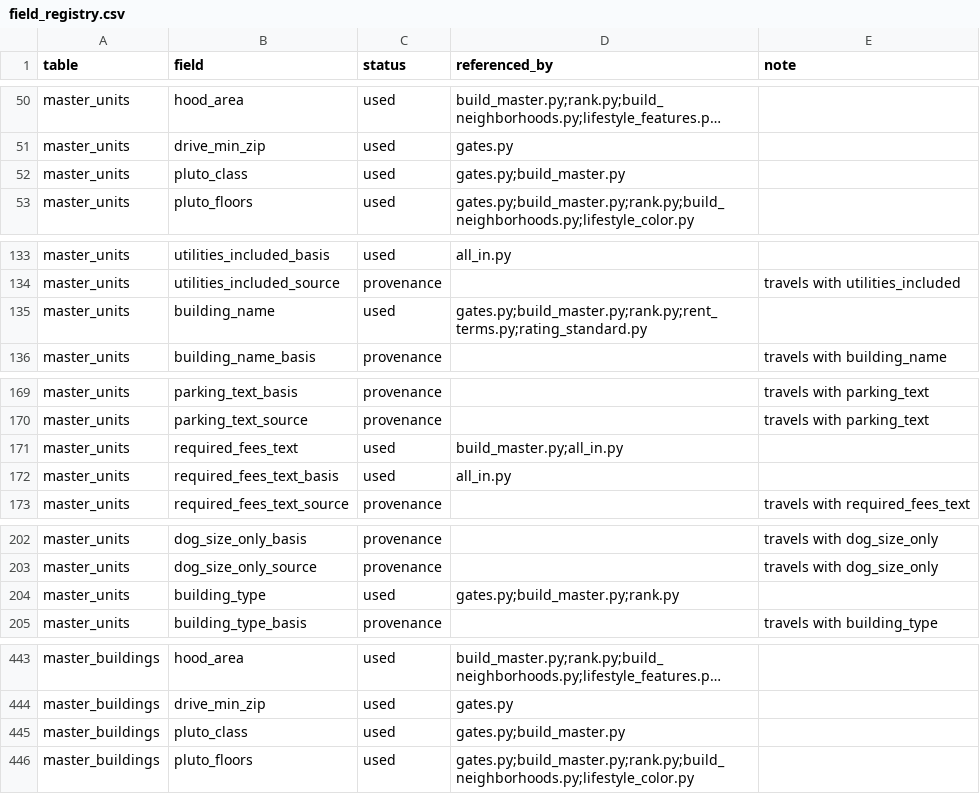
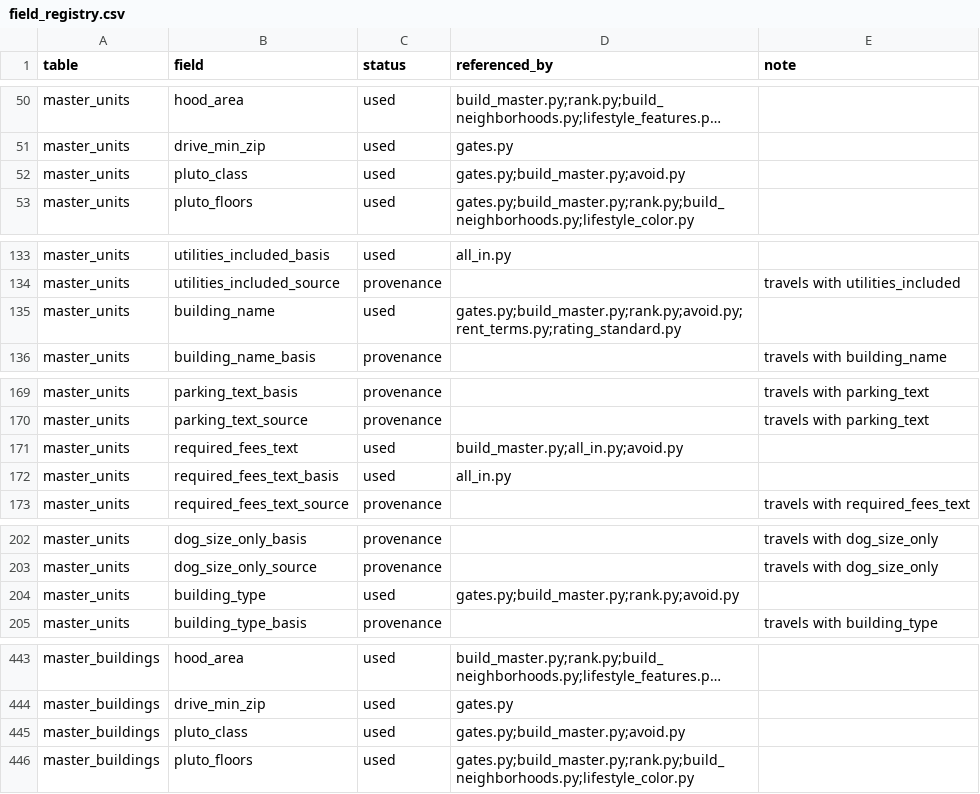
Before and after one commit to wthompson1804/SuperWritingEngine, a CSV file: house-hunt/data/reference/field_registry.csv, drawn as a sheet; only a part is shown, gaps mark what is left out; long unchanged cells end in …; the diff covers the shown part only; the diff names each change by its address in the sheet, - before the commit and + after, or states it on an @@ line.

```diff
--- a/house-hunt/data/reference/field_registry.csv
+++ b/house-hunt/data/reference/field_registry.csv
-D52 (referenced_by): gates.py;build_master.py
+D52 (referenced_by): gates.py;build_master.py;avoid.py
-D135 (referenced_by): gates.py;build_master.py;rank.py;rent_terms.py;rating_standard.py
+D135 (referenced_by): gates.py;build_master.py;rank.py;avoid.py;rent_terms.py;rating_standard.py
-D171 (referenced_by): build_master.py;all_in.py
+D171 (referenced_by): build_master.py;all_in.py;avoid.py
-D204 (referenced_by): gates.py;build_master.py;rank.py
+D204 (referenced_by): gates.py;build_master.py;rank.py;avoid.py
-D445 (referenced_by): gates.py;build_master.py
+D445 (referenced_by): gates.py;build_master.py;avoid.py
```
Also changed, not shown: 6 edited cells elsewhere in this file, house-hunt/data/group_exchange.csv, house-hunt/data/needs_confirmation.csv, 10 other files.
